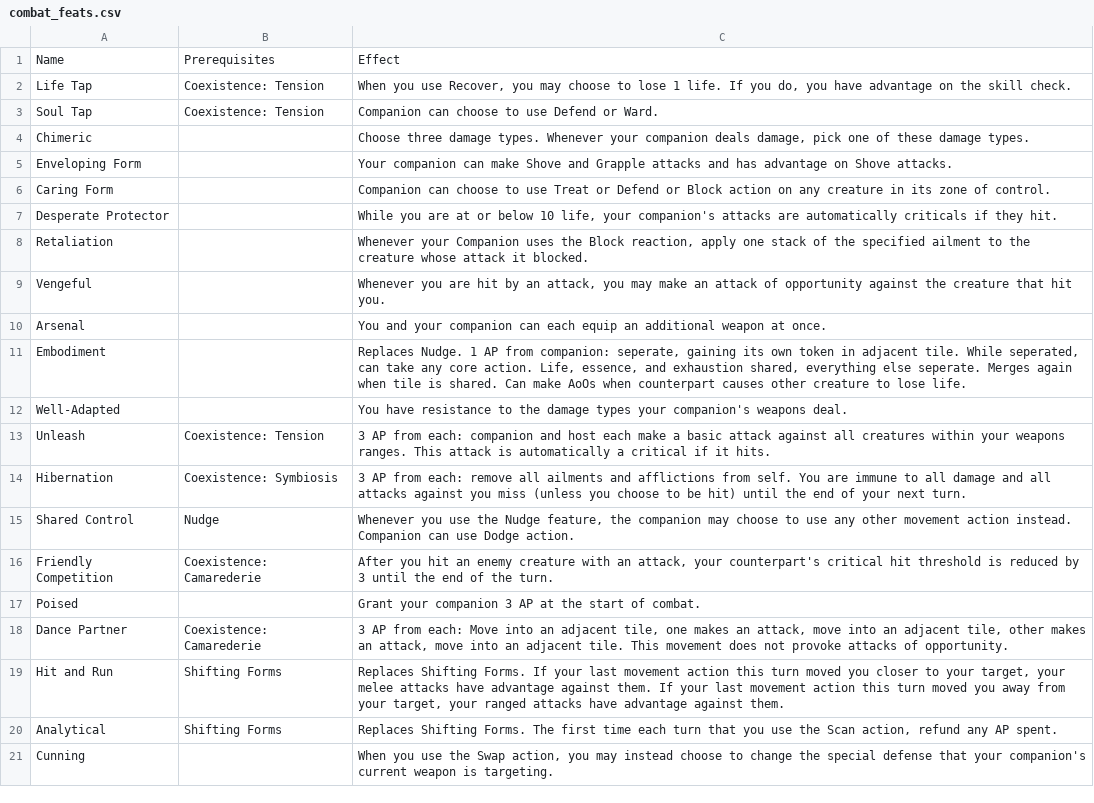
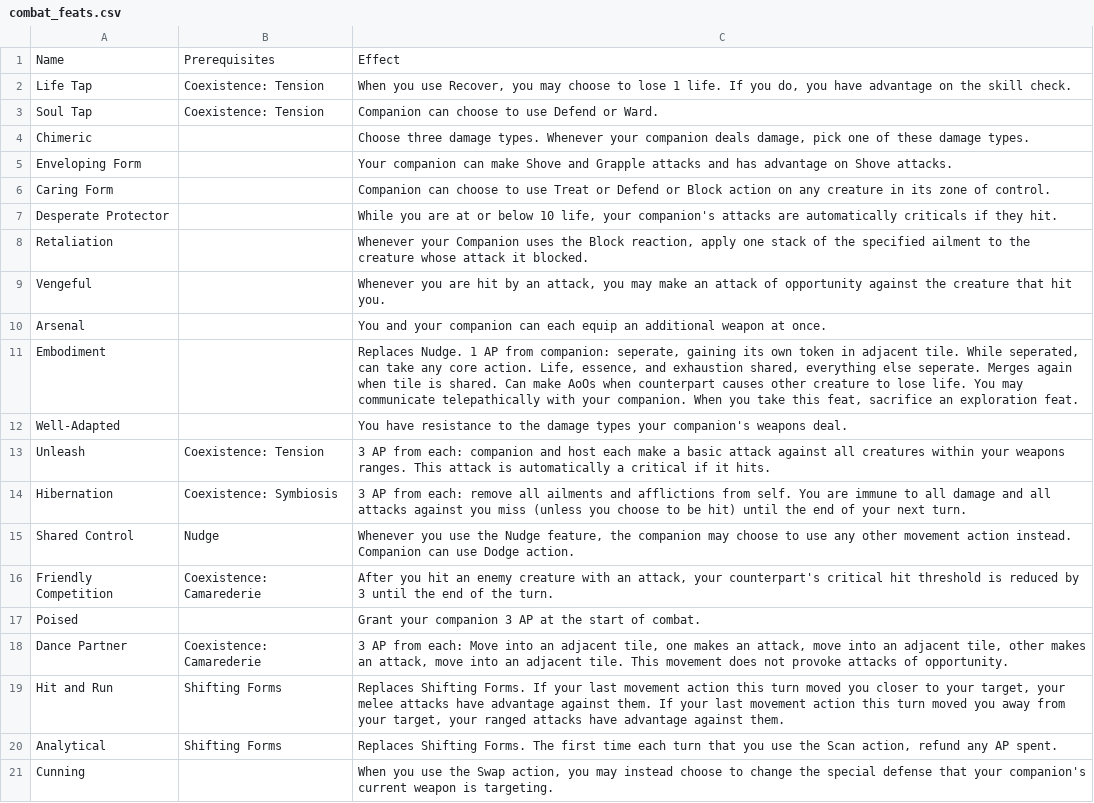
Before and after one commit to Leafwing-Studios/fonts-of-power, a CSV file: docs/src/character-options/classes/touched/combat_feats.csv, drawn as a sheet.

```diff
--- a/docs/src/character-options/classes/touched/combat_feats.csv
+++ b/docs/src/character-options/classes/touched/combat_feats.csv
@@ -10,3 +10,3 @@
 "Arsenal",,"You and your companion can each equip an additional weapon at once."
-"Embodiment",,"Replaces Nudge. 1 AP from companion: seperate, gaining its own token in adjacent tile. While seperated, can take any core action. Life, essence, and exhaustion shared, everything else seperate. Merges again when tile is shared. Can make AoOs when counterpart causes other creature to lose life."
+"Embodiment",,"Replaces Nudge. 1 AP from companion: seperate, gaining its own token in adjacent tile. While seperated, can take any core action. Life, essence, and exhaustion shared, everything else seperate. Merges again when tile is shared. Can make AoOs when counterpart causes other creature to lose life. You may communicate telepathically with your companion. When you take this feat, sacrifice an exploration feat."
 "Well-Adapted",,"You have resistance to the damage types your companion's weapons deal."
```
Also changed, not shown: docs/src/character-options/classes/wildshaper/combat_feats.csv, docs/src/character-options/feats/monstrous-combat-feats.csv, 3 other files.
